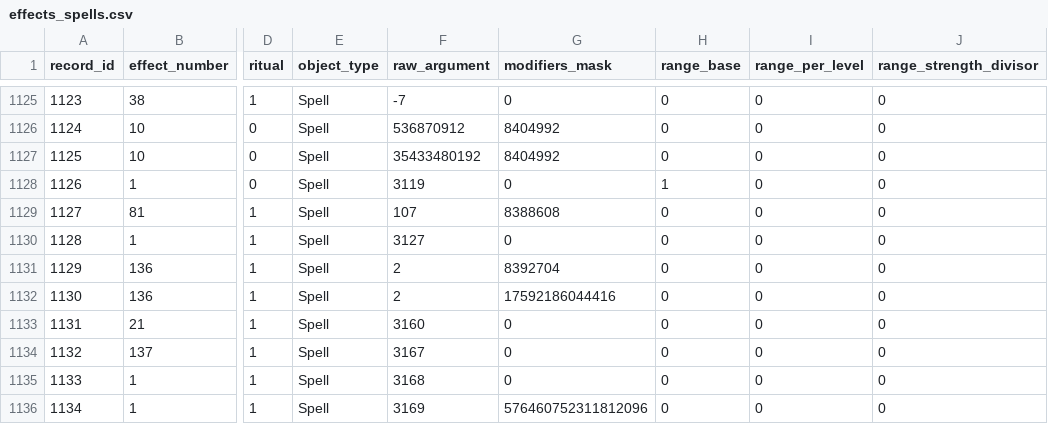
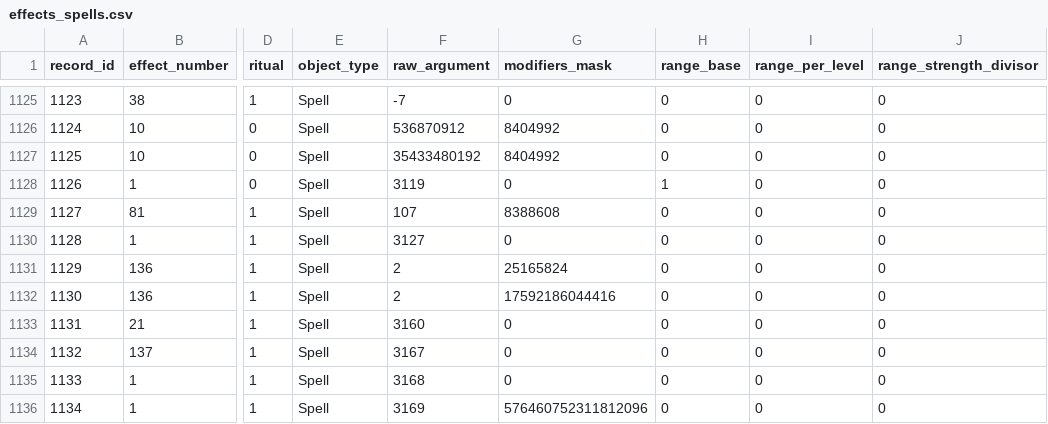
Before and after one commit to larzm42/dom5inspector, a CSV file: gamedata/effects_spells.csv, drawn as a sheet; only a part is shown, gaps mark what is left out; the diff names each change by its address in the sheet, - before the commit and + after, or states it on an @@ line.

```diff
--- a/gamedata/effects_spells.csv
+++ b/gamedata/effects_spells.csv
-G1131 (modifiers_mask): 8392704
+G1131 (modifiers_mask): 25165824
```
Also changed, not shown: gamedata/MagicSites.csv, gamedata/attributes_by_spell.csv, 7 other files.
